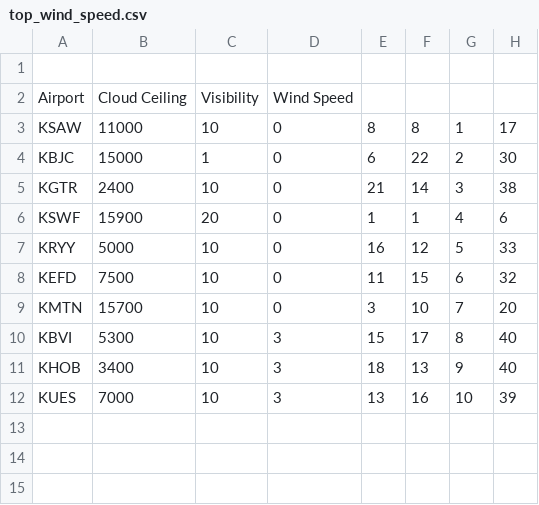
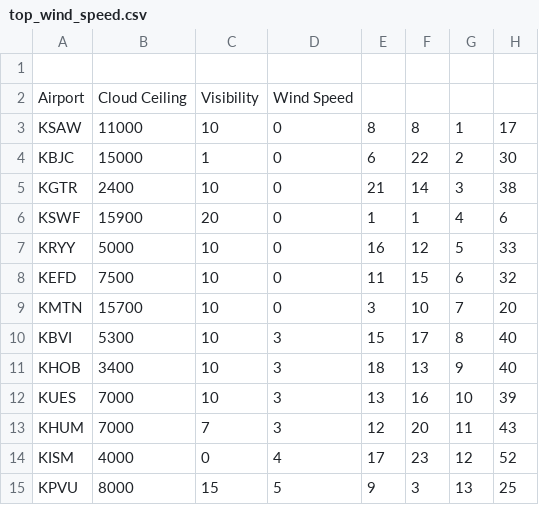
Before and after one commit to Marsisa/LaravelTeste, a CSV file: top_wind_speed.csv, drawn as a sheet; the diff names each change by its address in the sheet, - before the commit and + after, or states it on an @@ line.

```diff
--- a/top_wind_speed.csv
+++ b/top_wind_speed.csv
+row 13: KHUM | 7000 | 7 | 3 | 12 | 20 | 11 | 43
+row 14: KISM | 4000 | 0 | 4 | 17 | 23 | 12 | 52
+row 15: KPVU | 8000 | 15 | 5 | 9 | 3 | 13 | 25
```
